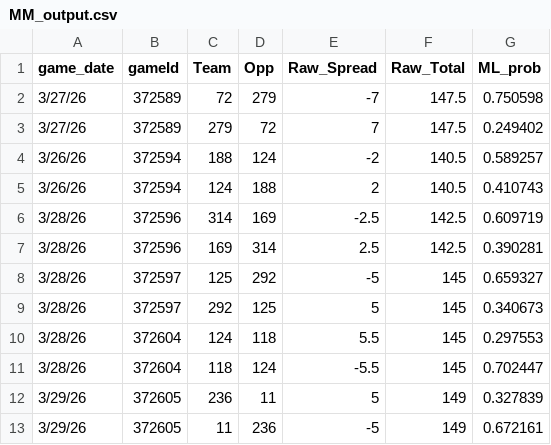
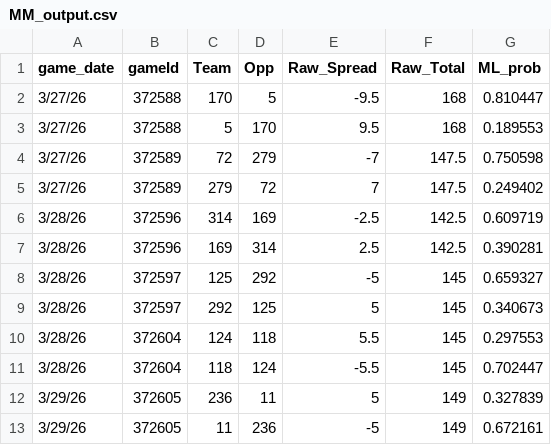
Before and after one commit to trashduty/cbb, a CSV file: MM_output.csv, drawn as a sheet; removed rows and columns are numbered as before the commit, all else as after; the diff names each change by its address in the sheet, - before the commit and + after, or states it on an @@ line.

Commit message:
Add files via upload

```diff
--- a/MM_output.csv
+++ b/MM_output.csv
+row 2: 3/27/26 | 372588 | 170 | 5 | -9.5 | 168 | 0.810447
+row 3: 3/27/26 | 372588 | 5 | 170 | 9.5 | 168 | 0.189553
-row 4: 3/26/26 | 372594 | 188 | 124 | -2 | 140.5 | 0.589257
-row 5: 3/26/26 | 372594 | 124 | 188 | 2 | 140.5 | 0.410743
```
